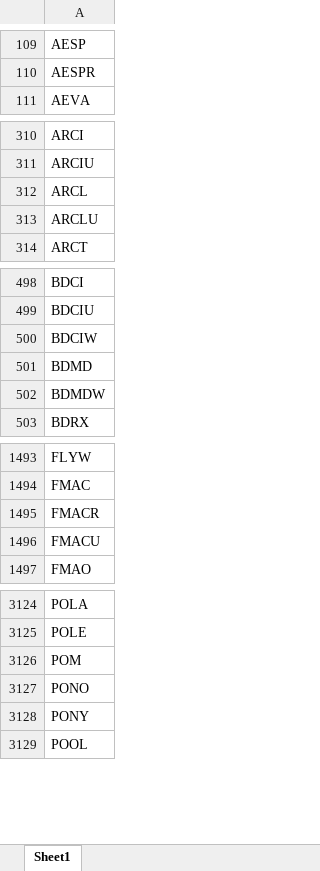
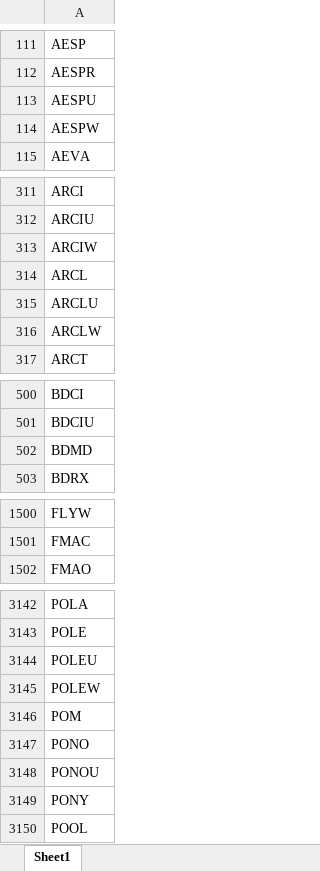
Before and after one commit to Kira11-ja/macd-scanner, an Excel workbook: results/momentum_symbols_filtered.xlsx, sheet Sheet1, drawn as a sheet; only a part is shown, gaps mark what is left out; values as stored, in another font and other column widths than the file's, no borders; removed rows and columns are numbered as before the commit, all else as after; the diff covers the shown part only; the diff names each change by its address in the sheet, - before the commit and + after, or states it on an @@ line.

```diff
--- a/results/momentum_symbols_filtered.xlsx (sheet Sheet1)
+++ b/results/momentum_symbols_filtered.xlsx (sheet Sheet1)
+row 113: AESPU
+row 114: AESPW
+row 313: ARCIW
+row 316: ARCLW
-row 500: BDCIW
-row 502: BDMDW
-row 1495: FMACR
-row 1496: FMACU
+row 3144: POLEU
+row 3145: POLEW
+row 3148: PONOU
```
Also changed, not shown: 65 added rows, 40 removed rows and 1 edited cell elsewhere in this sheet, results/momentum_symbols_raw.xlsx, 5 other files.
